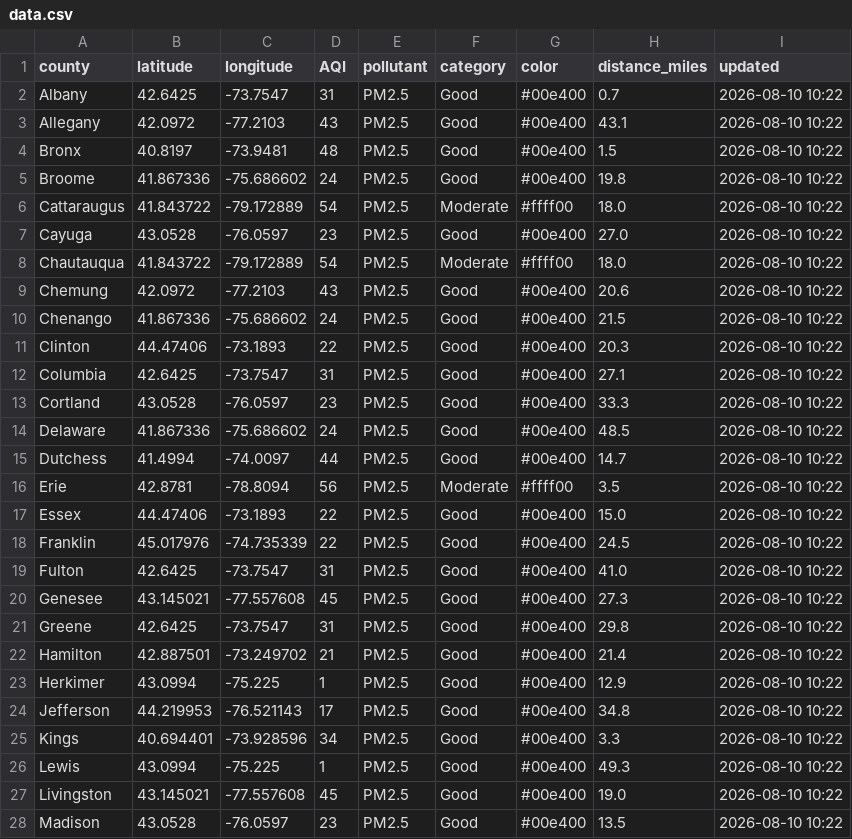
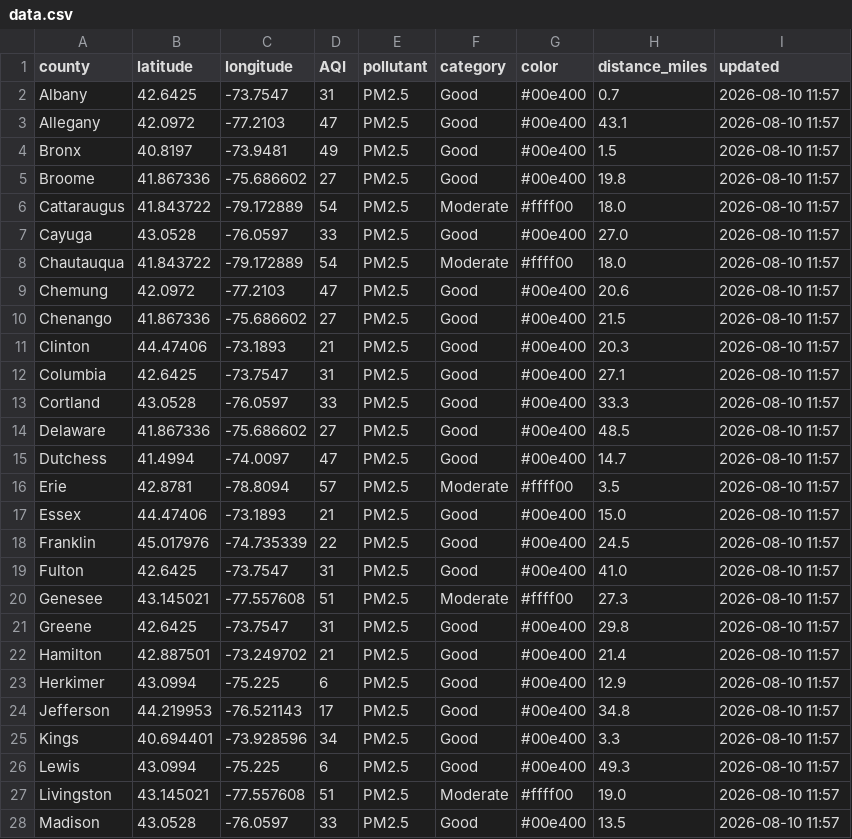
Before and after one commit to somaiyahhafeez/nyc-aqi-map, a CSV file: data.csv, drawn as a sheet; only a part is shown; the diff covers the shown part only.

```diff
--- a/data.csv
+++ b/data.csv
@@ -1,28 +1,28 @@
 county,latitude,longitude,AQI,pollutant,category,color,distance_miles,updated
-Albany,42.6425,-73.7547,31,PM2.5,Good,#00e400,0.7,2026-08-10 10:22
-Allegany,42.0972,-77.2103,43,PM2.5,Good,#00e400,43.1,2026-08-10 10:22
-Bronx,40.8197,-73.9481,48,PM2.5,Good,#00e400,1.5,2026-08-10 10:22
-Broome,41.867336,-75.686602,24,PM2.5,Good,#00e400,19.8,2026-08-10 10:22
-Cattaraugus,41.843722,-79.172889,54,PM2.5,Moderate,#ffff00,18.0,2026-08-10 10:22
-Cayuga,43.0528,-76.0597,23,PM2.5,Good,#00e400,27.0,2026-08-10 10:22
-Chautauqua,41.843722,-79.172889,54,PM2.5,Moderate,#ffff00,18.0,2026-08-10 10:22
-Chemung,42.0972,-77.2103,43,PM2.5,Good,#00e400,20.6,2026-08-10 10:22
-Chenango,41.867336,-75.686602,24,PM2.5,Good,#00e400,21.5,2026-08-10 10:22
-Clinton,44.47406,-73.1893,22,PM2.5,Good,#00e400,20.3,2026-08-10 10:22
-Columbia,42.6425,-73.7547,31,PM2.5,Good,#00e400,27.1,2026-08-10 10:22
-Cortland,43.0528,-76.0597,23,PM2.5,Good,#00e400,33.3,2026-08-10 10:22
-Delaware,41.867336,-75.686602,24,PM2.5,Good,#00e400,48.5,2026-08-10 10:22
-Dutchess,41.4994,-74.0097,44,PM2.5,Good,#00e400,14.7,2026-08-10 10:22
-Erie,42.8781,-78.8094,56,PM2.5,Moderate,#ffff00,3.5,2026-08-10 10:22
-Essex,44.47406,-73.1893,22,PM2.5,Good,#00e400,15.0,2026-08-10 10:22
-Franklin,45.017976,-74.735339,22,PM2.5,Good,#00e400,24.5,2026-08-10 10:22
-Fulton,42.6425,-73.7547,31,PM2.5,Good,#00e400,41.0,2026-08-10 10:22
-Genesee,43.145021,-77.557608,45,PM2.5,Good,#00e400,27.3,2026-08-10 10:22
-Greene,42.6425,-73.7547,31,PM2.5,Good,#00e400,29.8,2026-08-10 10:22
-Hamilton,42.887501,-73.249702,21,PM2.5,Good,#00e400,21.4,2026-08-10 10:22
-Herkimer,43.0994,-75.225,1,PM2.5,Good,#00e400,12.9,2026-08-10 10:22
-Jefferson,44.219953,-76.521143,17,PM2.5,Good,#00e400,34.8,2026-08-10 10:22
-Kings,40.694401,-73.928596,34,PM2.5,Good,#00e400,3.3,2026-08-10 10:22
-Lewis,43.0994,-75.225,1,PM2.5,Good,#00e400,49.3,2026-08-10 10:22
-Livingston,43.145021,-77.557608,45,PM2.5,Good,#00e400,19.0,2026-08-10 10:22
-Madison,43.0528,-76.0597,23,PM2.5,Good,#00e400,13.5,2026-08-10 10:22
+Albany,42.6425,-73.7547,31,PM2.5,Good,#00e400,0.7,2026-08-10 11:57
+Allegany,42.0972,-77.2103,47,PM2.5,Good,#00e400,43.1,2026-08-10 11:57
+Bronx,40.8197,-73.9481,49,PM2.5,Good,#00e400,1.5,2026-08-10 11:57
+Broome,41.867336,-75.686602,27,PM2.5,Good,#00e400,19.8,2026-08-10 11:57
+Cattaraugus,41.843722,-79.172889,54,PM2.5,Moderate,#ffff00,18.0,2026-08-10 11:57
+Cayuga,43.0528,-76.0597,33,PM2.5,Good,#00e400,27.0,2026-08-10 11:57
+Chautauqua,41.843722,-79.172889,54,PM2.5,Moderate,#ffff00,18.0,2026-08-10 11:57
+Chemung,42.0972,-77.2103,47,PM2.5,Good,#00e400,20.6,2026-08-10 11:57
+Chenango,41.867336,-75.686602,27,PM2.5,Good,#00e400,21.5,2026-08-10 11:57
+Clinton,44.47406,-73.1893,21,PM2.5,Good,#00e400,20.3,2026-08-10 11:57
+Columbia,42.6425,-73.7547,31,PM2.5,Good,#00e400,27.1,2026-08-10 11:57
+Cortland,43.0528,-76.0597,33,PM2.5,Good,#00e400,33.3,2026-08-10 11:57
+Delaware,41.867336,-75.686602,27,PM2.5,Good,#00e400,48.5,2026-08-10 11:57
+Dutchess,41.4994,-74.0097,47,PM2.5,Good,#00e400,14.7,2026-08-10 11:57
+Erie,42.8781,-78.8094,57,PM2.5,Moderate,#ffff00,3.5,2026-08-10 11:57
+Essex,44.47406,-73.1893,21,PM2.5,Good,#00e400,15.0,2026-08-10 11:57
+Franklin,45.017976,-74.735339,22,PM2.5,Good,#00e400,24.5,2026-08-10 11:57
+Fulton,42.6425,-73.7547,31,PM2.5,Good,#00e400,41.0,2026-08-10 11:57
+Genesee,43.145021,-77.557608,51,PM2.5,Moderate,#ffff00,27.3,2026-08-10 11:57
+Greene,42.6425,-73.7547,31,PM2.5,Good,#00e400,29.8,2026-08-10 11:57
+Hamilton,42.887501,-73.249702,21,PM2.5,Good,#00e400,21.4,2026-08-10 11:57
+Herkimer,43.0994,-75.225,6,PM2.5,Good,#00e400,12.9,2026-08-10 11:57
+Jefferson,44.219953,-76.521143,17,PM2.5,Good,#00e400,34.8,2026-08-10 11:57
+Kings,40.694401,-73.928596,34,PM2.5,Good,#00e400,3.3,2026-08-10 11:57
+Lewis,43.0994,-75.225,6,PM2.5,Good,#00e400,49.3,2026-08-10 11:57
+Livingston,43.145021,-77.557608,51,PM2.5,Moderate,#ffff00,19.0,2026-08-10 11:57
+Madison,43.0528,-76.0597,33,PM2.5,Good,#00e400,13.5,2026-08-10 11:57
```
Also changed, not shown: 70 edited cells elsewhere in this file, nyc_data.csv.
